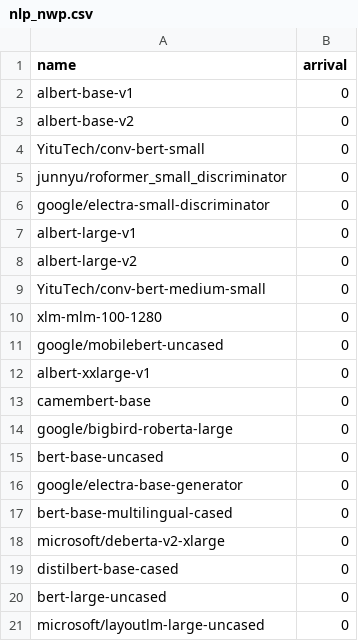
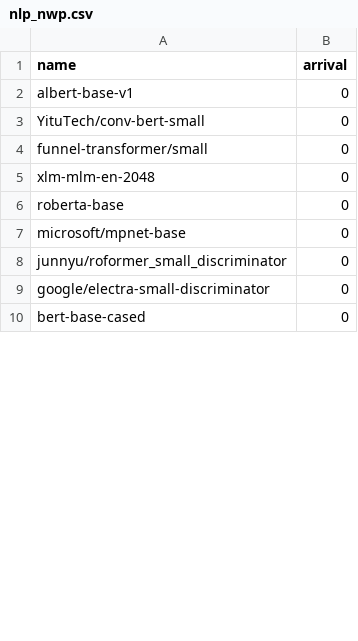
Before and after one commit to SymbioticLab/ModelKeeper, a CSV file: ray_tune/workloads/nlp_nwp.csv, drawn as a sheet; only a part is shown; the shorter side is filled out with more unchanged rows; the diff covers the shown part only.

```diff
--- a/ray_tune/workloads/nlp_nwp.csv
+++ b/ray_tune/workloads/nlp_nwp.csv
@@ -2,20 +2,8 @@ name,arrival
 albert-base-v1,0
-albert-base-v2,0
 YituTech/conv-bert-small,0
+funnel-transformer/small,0
+xlm-mlm-en-2048,0
+roberta-base,0
+microsoft/mpnet-base,0
 junnyu/roformer_small_discriminator,0
 google/electra-small-discriminator,0
-albert-large-v1,0
-albert-large-v2,0
-YituTech/conv-bert-medium-small,0
-xlm-mlm-100-1280,0
-google/mobilebert-uncased,0
-albert-xxlarge-v1,0
-camembert-base,0
-google/bigbird-roberta-large,0
-bert-base-uncased,0
-google/electra-base-generator,0
-bert-base-multilingual-cased,0
-microsoft/deberta-v2-xlarge,0
-distilbert-base-cased,0
-bert-large-uncased,0
-microsoft/layoutlm-large-uncased,0
```
Also changed, not shown: 38 added rows, 23 removed rows and 10 edited cells elsewhere in this file, 3 other files.
